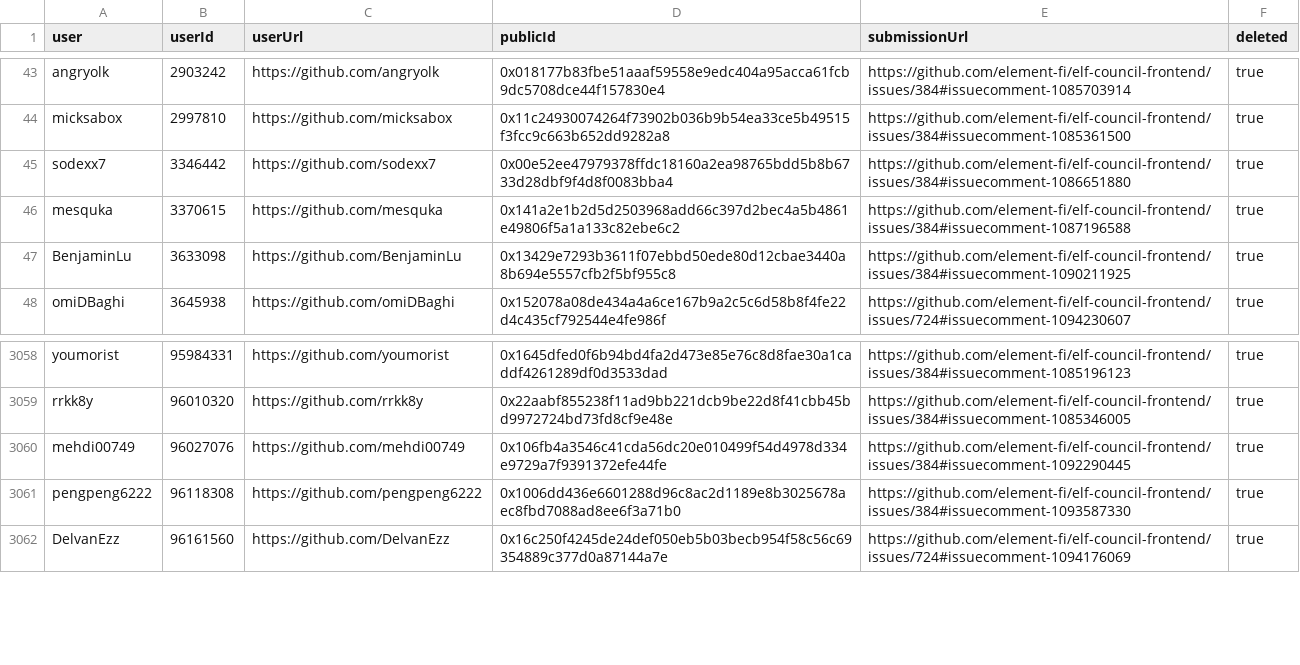
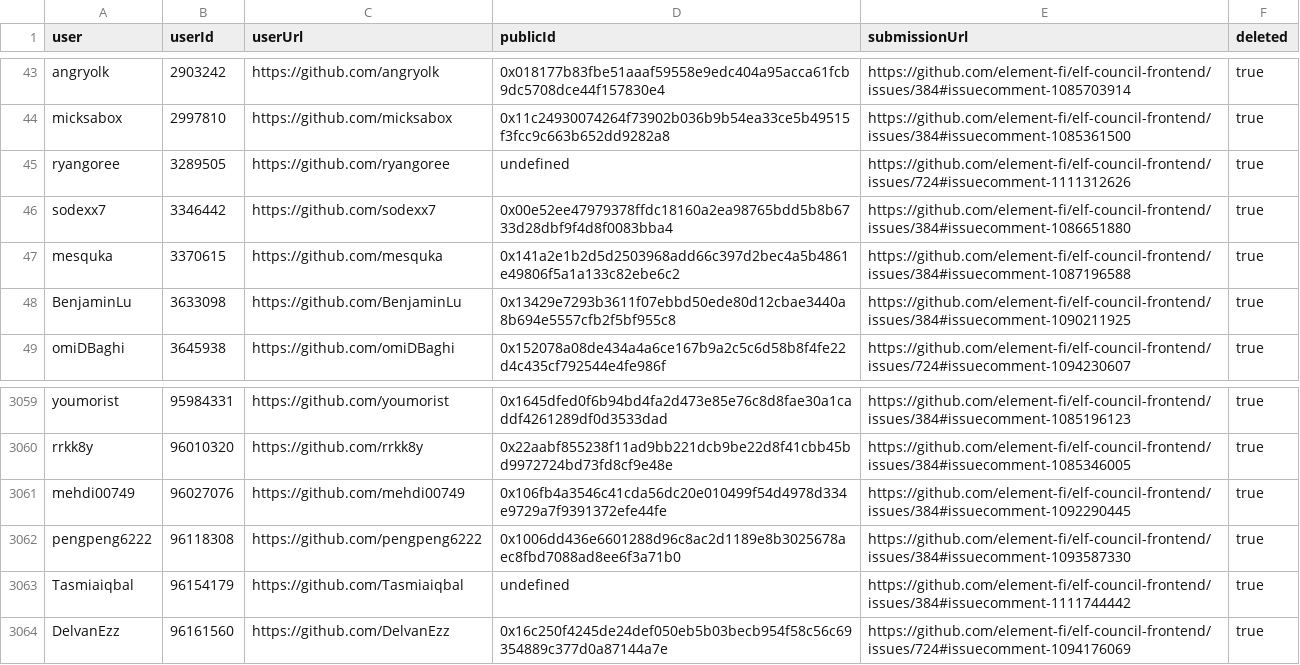
Before and after one commit to delvtech/zk-ids-collection, a CSV file: extra/csv/github_ineligible.csv, drawn as a sheet; only a part is shown, gaps mark what is left out; the diff names each change by its address in the sheet, - before the commit and + after, or states it on an @@ line.

```diff
--- a/extra/csv/github_ineligible.csv
+++ b/extra/csv/github_ineligible.csv
+row 45: ryangoree | 3289505 | https://github.com/ryangoree | undefined | https://github.com/element-fi/elf-council-frontend/issues/724#issuecomment-1111312626 | true
+row 3063: Tasmiaiqbal | 96154179 | https://github.com/Tasmiaiqbal | undefined | https://github.com/element-fi/elf-council-frontend/issues/384#issuecomment-1111744442 | true
```
Also changed, not shown: extra/csv/discord_eligible.csv, extra/csv/discord_ineligible.csv, 13 other files.
